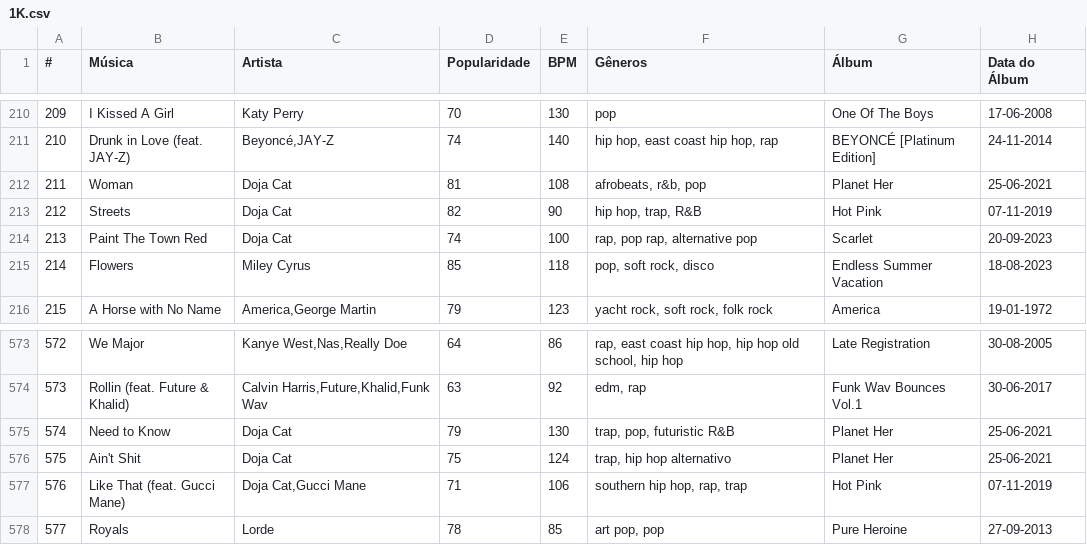
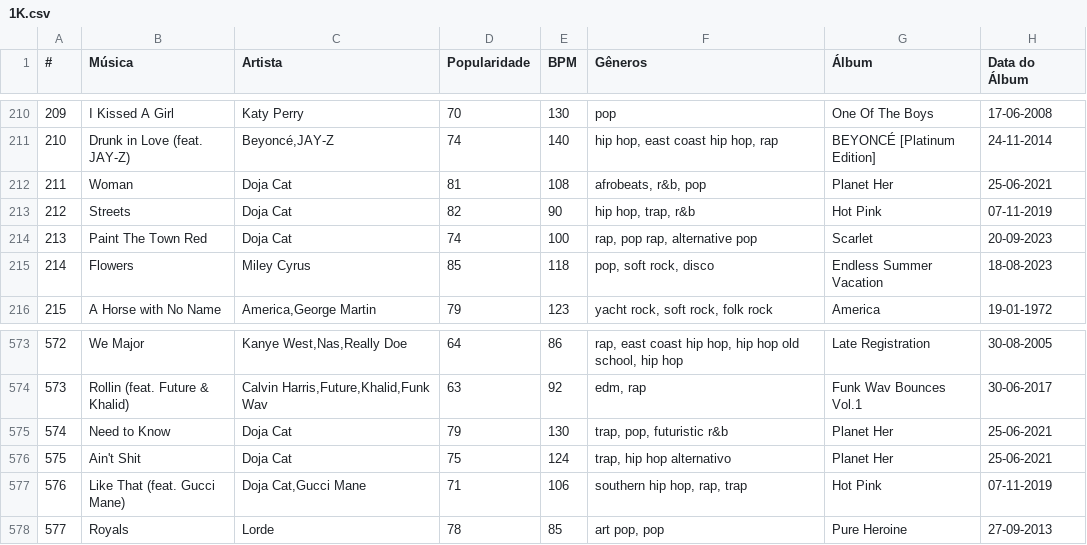
Before and after one commit to nicolascaseiro/1K, a CSV file: 1K.csv, drawn as a sheet; only a part is shown, gaps mark what is left out; the diff names each change by its address in the sheet, - before the commit and + after, or states it on an @@ line.

Commit message:
Update 1K.csv

```diff
--- a/1K.csv
+++ b/1K.csv
-F213 (Gêneros): hip hop, trap, R&B
+F213 (Gêneros): hip hop, trap, r&b
-F575 (Gêneros): trap, pop, futuristic R&B
+F575 (Gêneros): trap, pop, futuristic r&b
```
